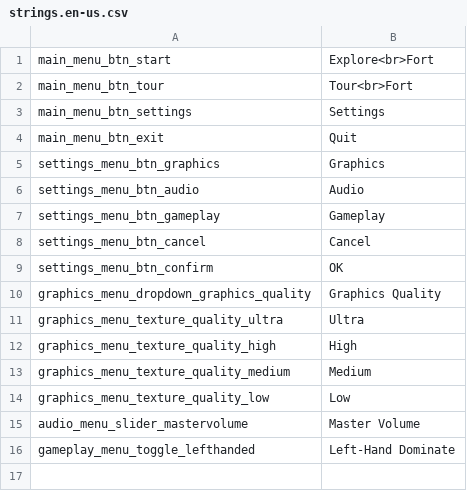
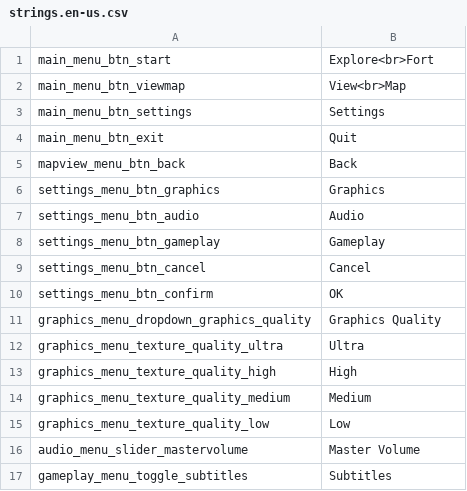
Before and after one commit to Fort-Marion/Unity-VR, a CSV file: Unity-VR-main/Fort-Marion/Assets/StreamingAssets/Localization/strings.en-us.csv, drawn as a sheet.

Commit message:
Finalize main menu and add game menu

```diff
--- a/Unity-VR-main/Fort-Marion/Assets/StreamingAssets/Localization/strings.en-us.csv
+++ b/Unity-VR-main/Fort-Marion/Assets/StreamingAssets/Localization/strings.en-us.csv
@@ -1,5 +1,6 @@
 main_menu_btn_start,Explore<br>Fort
-main_menu_btn_tour,Tour<br>Fort
+main_menu_btn_viewmap,View<br>Map
 main_menu_btn_settings,Settings
 main_menu_btn_exit,Quit
+ mapview_menu_btn_back,Back
 settings_menu_btn_graphics,Graphics
@@ -15,2 +16,2 @@ graphics_menu_texture_quality_low,Low
 audio_menu_slider_mastervolume,Master Volume
-gameplay_menu_toggle_lefthanded,Left-Hand Dominate
+gameplay_menu_toggle_subtitles,Subtitles
```
Also changed, not shown: 18 other files.
